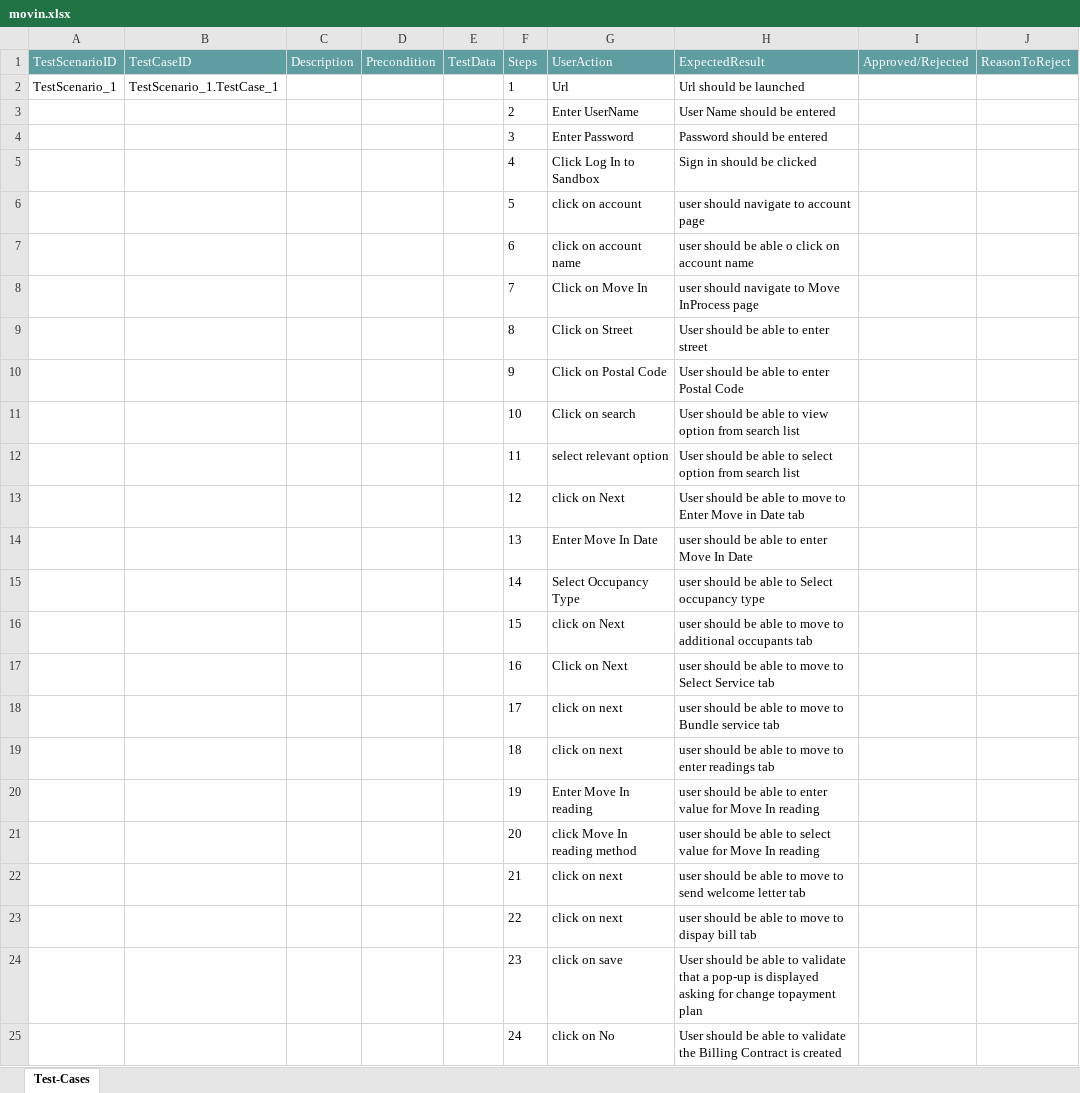
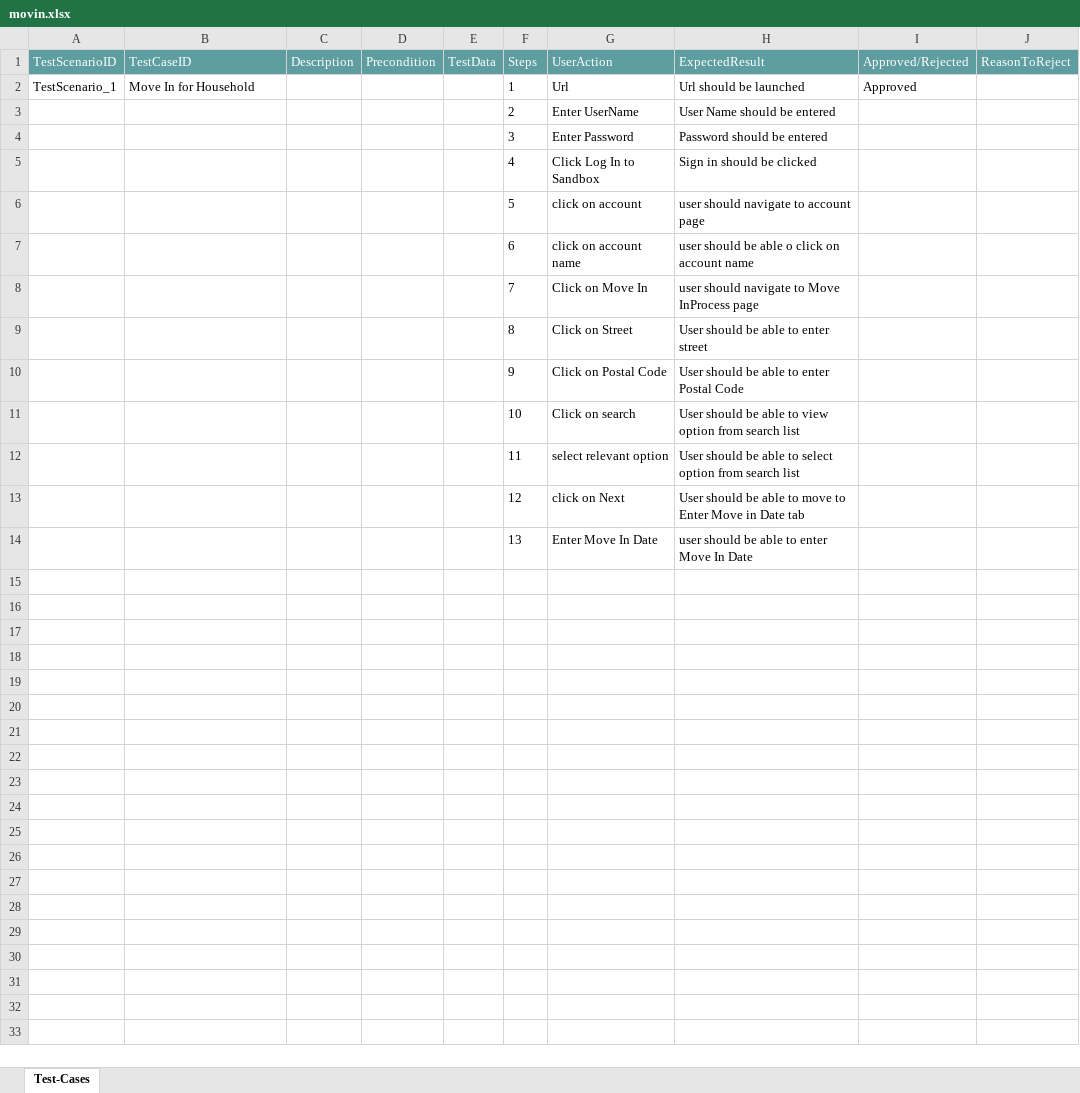
Before and after one commit to ShaikMohamedIrfan/households, an Excel workbook: movin.xlsx, sheet Test-Cases, drawn as a sheet; values as stored, in another font and other column widths than the file's, no borders; table styles not drawn; the diff names each change by its address in the sheet, - before the commit and + after, or states it on an @@ line.

Commit message:
Add files via upload

```diff
--- a/movin.xlsx (sheet Test-Cases)
+++ b/movin.xlsx (sheet Test-Cases)
-B2 (TestCaseID): TestScenario_1.TestCase_1
+B2 (TestCaseID): Move In for Household
-I2 (Approved/Rejected): (empty)
+I2 (Approved/Rejected): Approved
-row 15:  |  |  |  |  | 14 | Select Occupancy Type | user should be able to Select occupancy type
-row 16:  |  |  |  |  | 15 | click on Next | user should be able to move to additional occupants tab
-row 17:  |  |  |  |  | 16 | Click on Next | user should be able to move to Select Service tab
-row 18:  |  |  |  |  | 17 | click on next | user should be able to move to Bundle service tab
-row 19:  |  |  |  |  | 18 | click on next | user should be able to move to enter readings tab
-row 20:  |  |  |  |  | 19 | Enter Move In reading | user should be able to enter value for Move In reading
-row 21:  |  |  |  |  | 20 | click Move In reading method | user should be able to select value for Move In reading
-row 22:  |  |  |  |  | 21 | click on next | user should be able to move to send welcome letter tab
-row 23:  |  |  |  |  | 22 | click on next | user should be able to move to dispay bill tab
-row 24:  |  |  |  |  | 23 | click on save | User should be able to validate that a pop-up is displayed asking for change topayment plan
-row 25:  |  |  |  |  | 24 | click on No | User should be able to validate the Billing Contract is created
```
